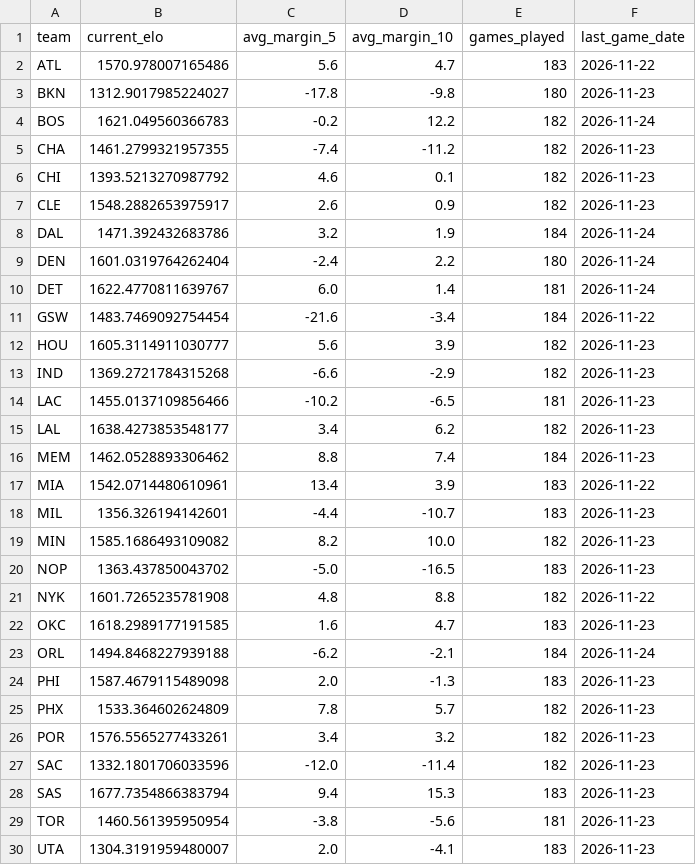
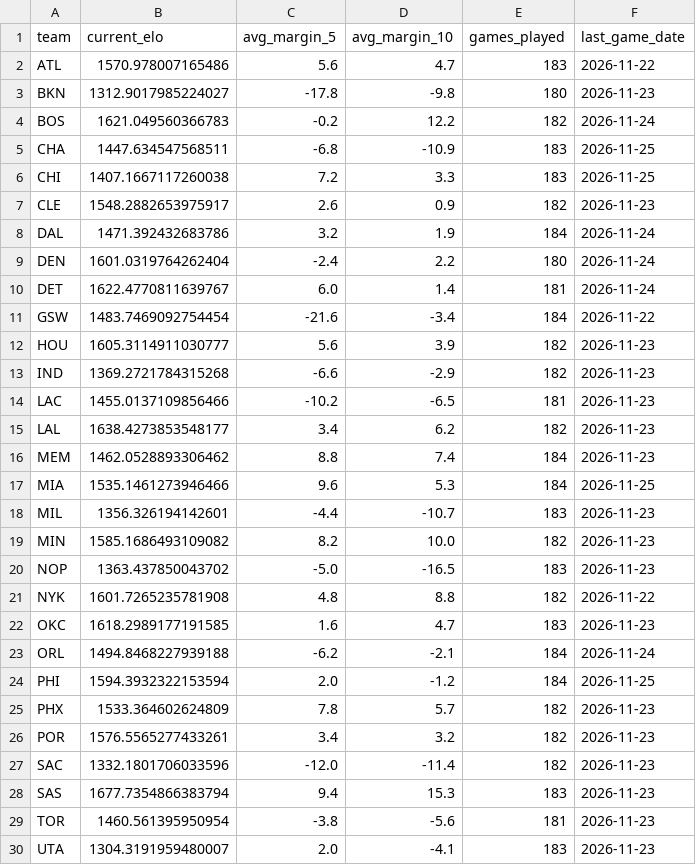
Before and after one commit to jacobtulster/nba-edge, a CSV file: data/team_state.csv, drawn as a sheet; only a part is shown.

```diff
--- a/data/team_state.csv
+++ b/data/team_state.csv
@@ -4,4 +4,4 @@ BKN,1312.9017985224027,-17.8,-9.8,180,2026-11-23
 BOS,1621.049560366783,-0.2,12.2,182,2026-11-24
-CHA,1461.2799321957355,-7.4,-11.2,182,2026-11-23
-CHI,1393.5213270987792,4.6,0.1,182,2026-11-23
+CHA,1447.634547568511,-6.8,-10.9,183,2026-11-25
+CHI,1407.1667117260038,7.2,3.3,183,2026-11-25
 CLE,1548.2882653975917,2.6,0.9,182,2026-11-23
@@ -16,3 +16,3 @@ LAL,1638.4273853548177,3.4,6.2,182,2026-11-23
 MEM,1462.0528893306462,8.8,7.4,184,2026-11-23
-MIA,1542.0714480610961,13.4,3.9,183,2026-11-22
+MIA,1535.1461273946466,9.6,5.3,184,2026-11-25
 MIL,1356.326194142601,-4.4,-10.7,183,2026-11-23
@@ -23,3 +23,3 @@ OKC,1618.2989177191585,1.6,4.7,183,2026-11-23
 ORL,1494.8468227939188,-6.2,-2.1,184,2026-11-24
-PHI,1587.4679115489098,2.0,-1.3,183,2026-11-23
+PHI,1594.3932322153594,2.0,-1.2,184,2026-11-25
 PHX,1533.364602624809,7.8,5.7,182,2026-11-23
```
Also changed, not shown: data/games.csv, 2 other files.
